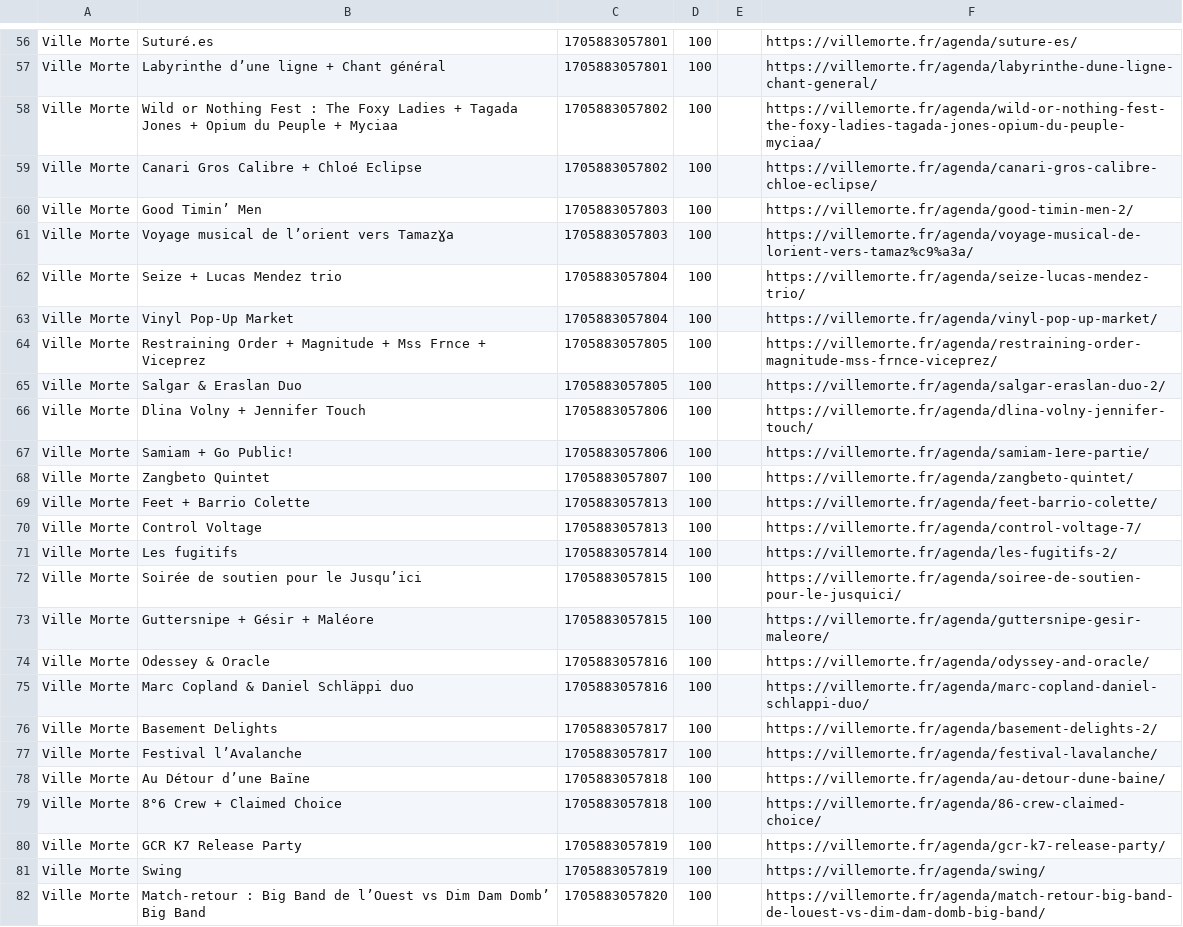
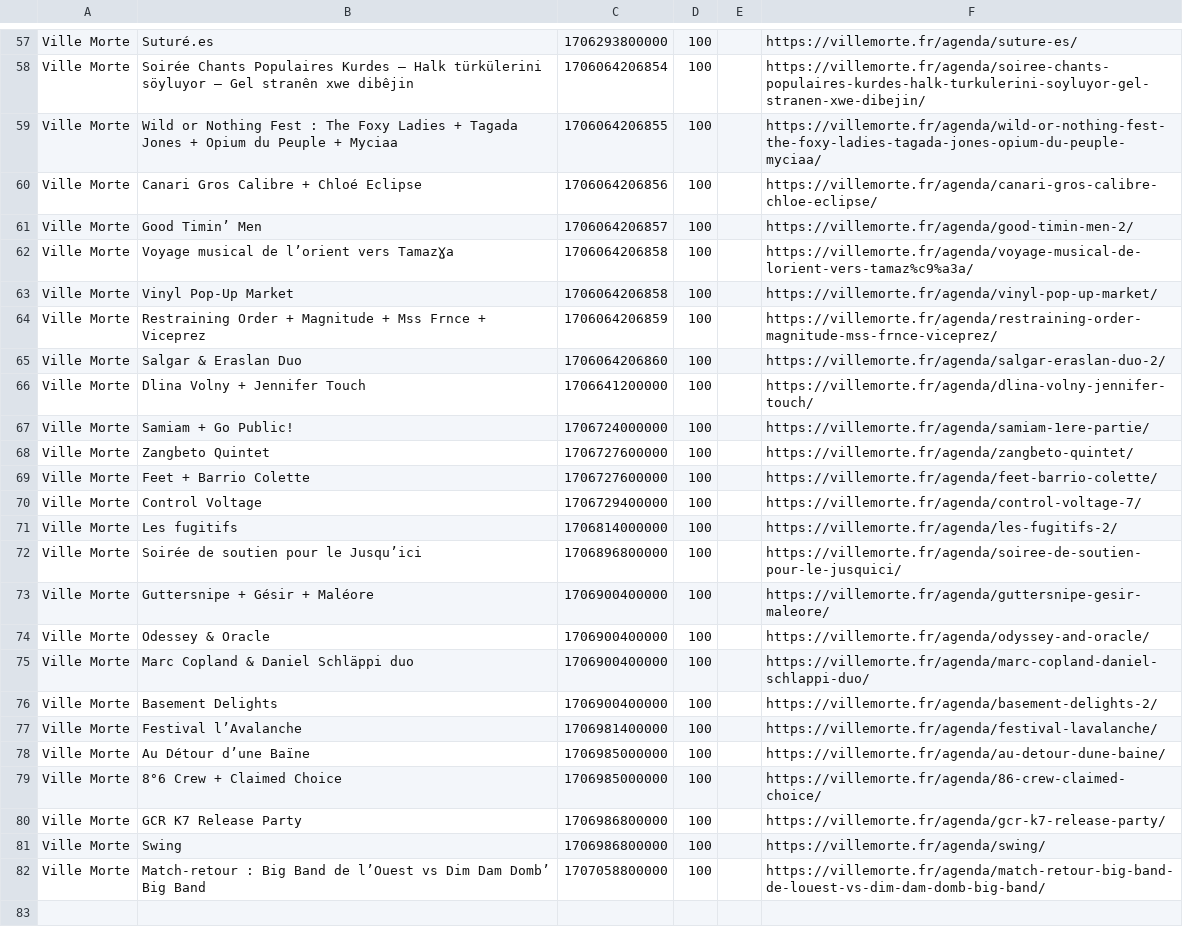
Before and after one commit to agrignard/WhatsNext, a CSV file: scraping/generated/scrapexResult.csv, drawn as a sheet; only a part is shown, gaps mark what is left out; removed rows and columns are numbered as before the commit, all else as after; the diff covers the shown part only; the diff names each change by its address in the sheet, - before the commit and + after, or states it on an @@ line.

Commit message:
Ville-Morte is Alive
aspiration de multiples liens en même temps pose problème. Certains liens récursifs ne sont pas téléchargés

```diff
--- a/scraping/generated/scrapexResult.csv
+++ b/scraping/generated/scrapexResult.csv
-C57: 1705883057801
+C57: 1706293800000
-B58: Labyrinthe d’une ligne + Chant général
+B58: Soirée Chants Populaires Kurdes – Halk türkülerini söyluyor – Gel stranên xwe dibêjin
-C58: 1705883057801
+C58: 1706064206854
-F58: https://villemorte.fr/agenda/labyrinthe-dune-ligne-chant-general/
+F58: https://villemorte.fr/agenda/soiree-chants-populaires-kurdes-halk-turkulerini-soyluyor-gel-stranen-xwe-dibejin/
-C59: 1705883057802
+C59: 1706064206855
-C60: 1705883057802
+C60: 1706064206856
-C61: 1705883057803
+C61: 1706064206857
-C62: 1705883057803
+C62: 1706064206858
-row 62: Ville Morte | Seize + Lucas Mendez trio | 1705883057804 | 100 |  | https://villemorte.fr/agenda/seize-lucas-mendez-trio/
-C63: 1705883057804
+C63: 1706064206858
-C64: 1705883057805
+C64: 1706064206859
-C65: 1705883057805
+C65: 1706064206860
-C66: 1705883057806
+C66: 1706641200000
-C67: 1705883057806
+C67: 1706724000000
-C68: 1705883057807
+C68: 1706727600000
-C69: 1705883057813
+C69: 1706727600000
-C70: 1705883057813
+C70: 1706729400000
-C71: 1705883057814
+C71: 1706814000000
-C72: 1705883057815
+C72: 1706896800000
-C73: 1705883057815
+C73: 1706900400000
-C74:C75: 1705883057816
+C74:C75: 1706900400000
-C76: 1705883057817
+C76: 1706900400000
-C77: 1705883057817
+C77: 1706981400000
-C78:C79: 1705883057818
+C78:C79: 1706985000000
-C80:C81: 1705883057819
+C80:C81: 1706986800000
-C82: 1705883057820
+C82: 1707058800000
```
Also changed, not shown: 2 added rows, 1 removed row and 54 edited cells elsewhere in this file, 13 other files.
